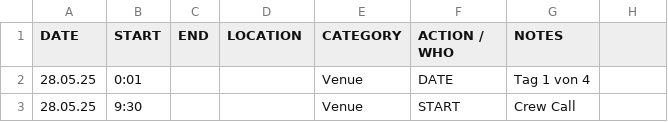
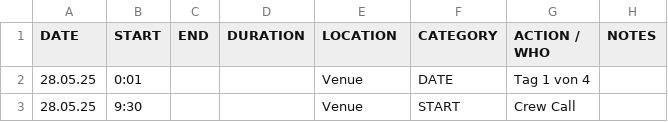
Before and after one commit to goodfillow/rebstock-ttv2, a CSV file: festival_schedule.csv, drawn as a sheet; only a part is shown.

Commit message:
Update festival_schedule.csv

```diff
--- a/festival_schedule.csv
+++ b/festival_schedule.csv
@@ -1,2 +1,2 @@
-DATE,START,END,LOCATION,CATEGORY,ACTION / WHO,NOTES
+DATE,START,END,DURATION,LOCATION,CATEGORY,ACTION / WHO,NOTES
 28.05.25,0:01,,,Venue,DATE,Tag 1 von 4,
```
